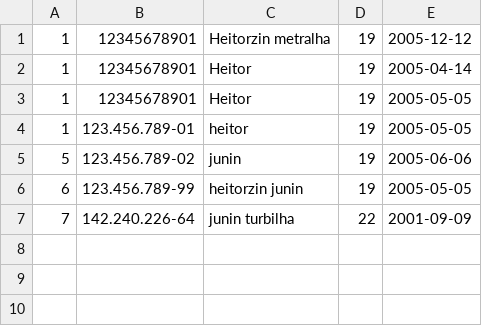
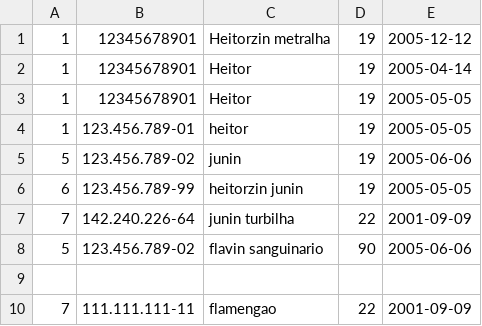
Before and after one commit to heitoliv/Gerenciador_De_pacientes, a CSV file: bd_paciente.csv, drawn as a sheet.

Commit message:
Atualização do paciente

```diff
--- a/bd_paciente.csv
+++ b/bd_paciente.csv
@@ -7 +7,4 @@
 7,142.240.226-64,junin turbilha,22,2001-09-09
+5,123.456.789-02,flavin sanguinario,90,2005-06-06
+
+7,111.111.111-11,flamengao,22,2001-09-09
```
Also changed, not shown: 5 other files.
